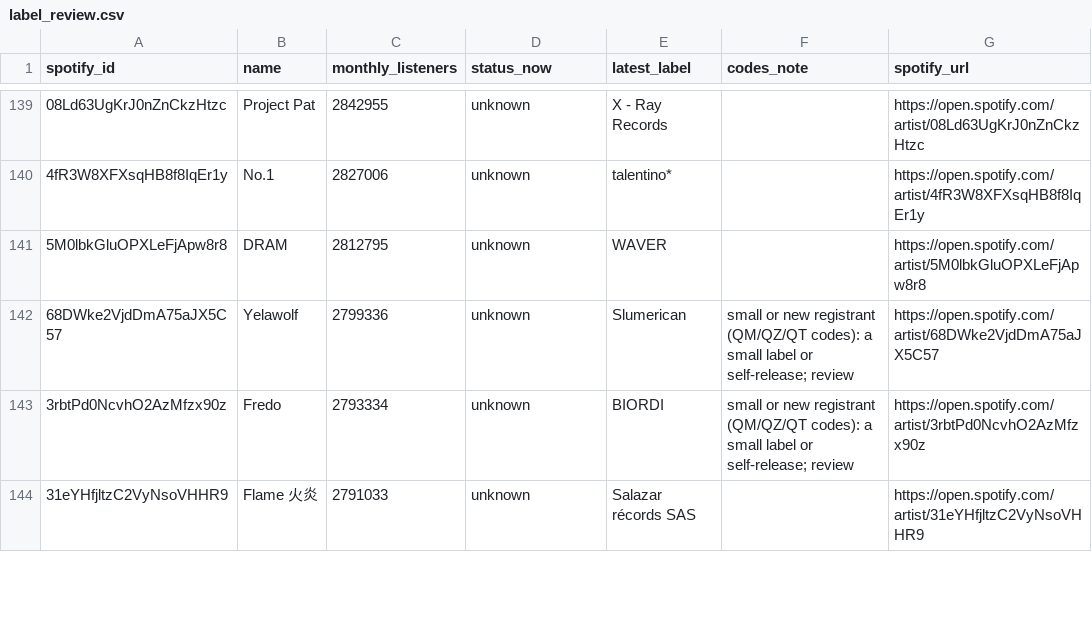
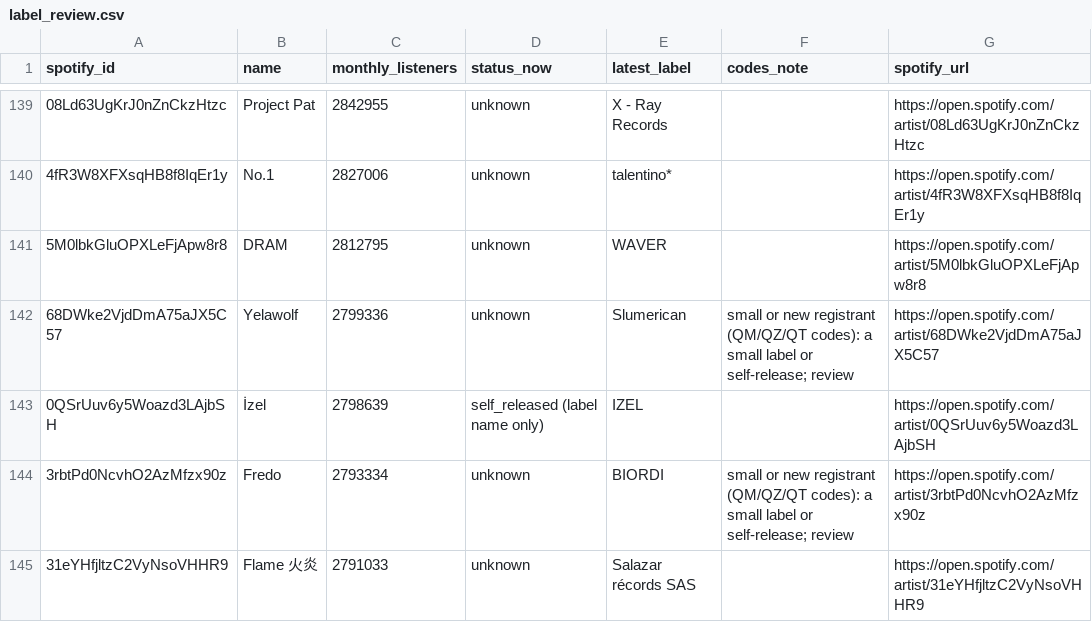
Before and after one commit to sverigeleague/Music, a CSV file: review/label_review.csv, drawn as a sheet; only a part is shown, gaps mark what is left out; the diff names each change by its address in the sheet, - before the commit and + after, or states it on an @@ line.

```diff
--- a/review/label_review.csv
+++ b/review/label_review.csv
+row 143: 0QSrUuv6y5Woazd3LAjbSH | İzel | 2798639 | self_released (label name only) | IZEL |  | https://open.spotify.com/artist/0QSrUuv6y5Woazd3LAjbSH
```
Also changed, not shown: 1 other file.
